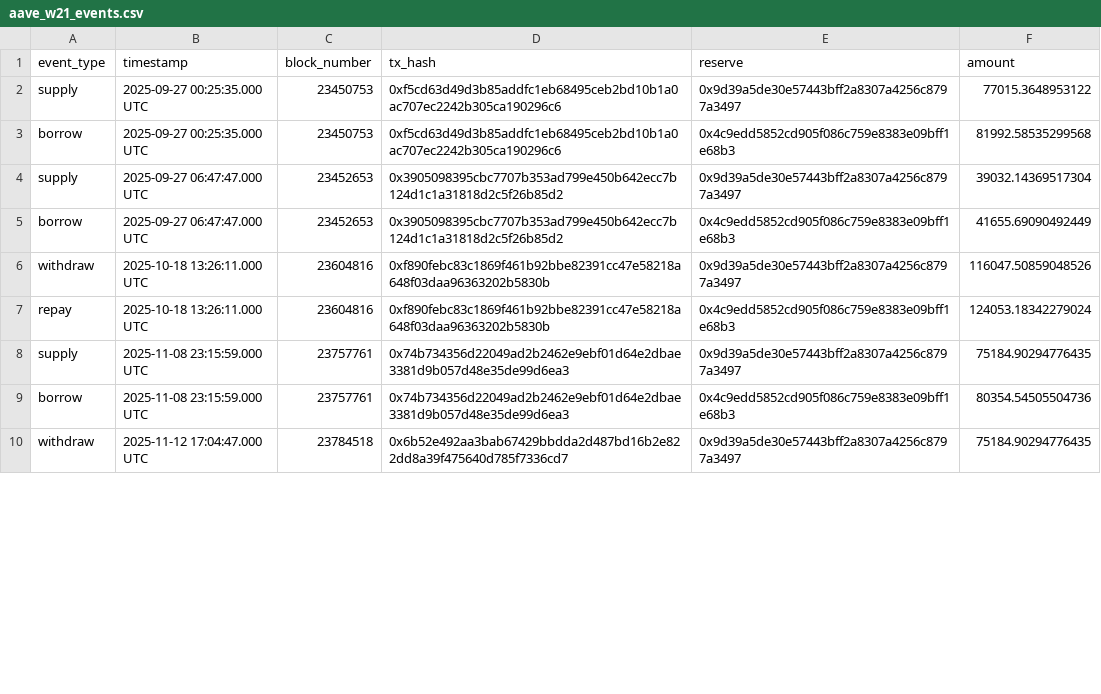
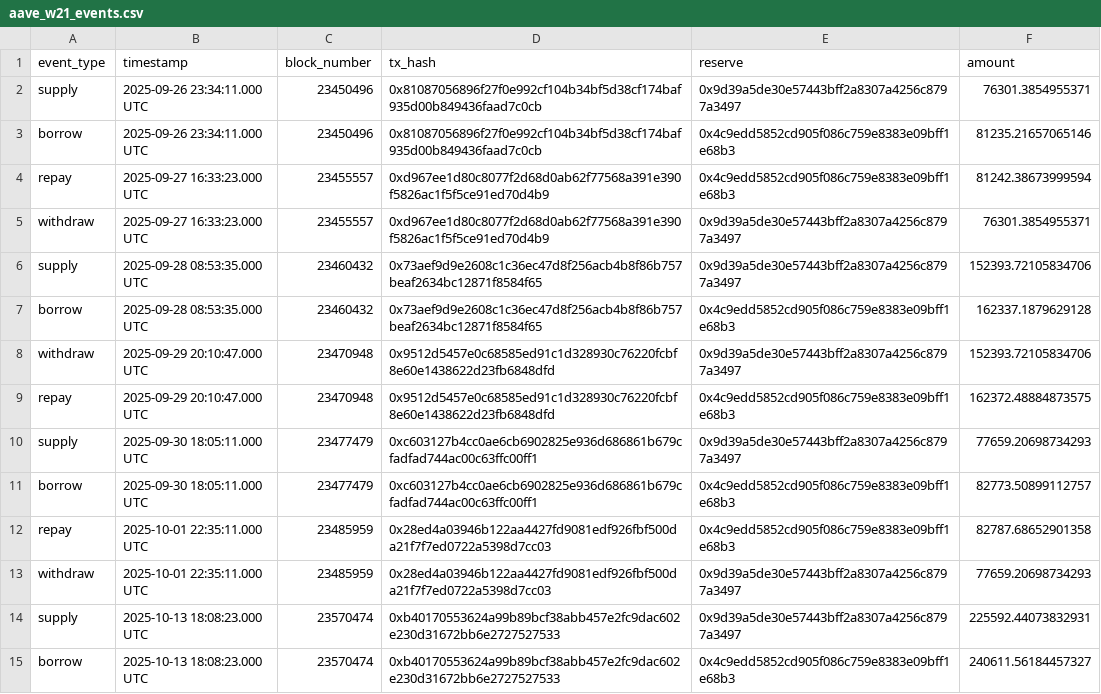
Before and after one commit to Igluminati/recursive-leverage-defi, a CSV file: feature_engineering/data/aave/from_dune/aave_w21_events.csv, drawn as a sheet; only a part is shown; the diff covers the shown part only.

```diff
--- a/feature_engineering/data/aave/from_dune/aave_w21_events.csv
+++ b/feature_engineering/data/aave/from_dune/aave_w21_events.csv
@@ -1,10 +1,15 @@
 event_type,timestamp,block_number,tx_hash,reserve,amount
-supply,2025-09-27 00:25:35.000 UTC,23450753,0xf5cd63d49d3b85addfc1eb68495ceb2bd10b1a0ac707ec2242b305ca190296c6,0x9d39a5de30e57443bff2a8307a4256c8797a3497,77015.3648953122
-borrow,2025-09-27 00:25:35.000 UTC,23450753,0xf5cd63d49d3b85addfc1eb68495ceb2bd10b1a0ac707ec2242b305ca190296c6,0x4c9edd5852cd905f086c759e8383e09bff1e68b3,81992.58535299568
-supply,2025-09-27 06:47:47.000 UTC,23452653,0x3905098395cbc7707b353ad799e450b642ecc7b124d1c1a31818d2c5f26b85d2,0x9d39a5de30e57443bff2a8307a4256c8797a3497,39032.14369517304
-borrow,2025-09-27 06:47:47.000 UTC,23452653,0x3905098395cbc7707b353ad799e450b642ecc7b124d1c1a31818d2c5f26b85d2,0x4c9edd5852cd905f086c759e8383e09bff1e68b3,41655.69090492449
-withdraw,2025-10-18 13:26:11.000 UTC,23604816,0xf890febc83c1869f461b92bbe82391cc47e58218a648f03daa96363202b5830b,0x9d39a5de30e57443bff2a8307a4256c8797a3497,116047.50859048526
-repay,2025-10-18 13:26:11.000 UTC,23604816,0xf890febc83c1869f461b92bbe82391cc47e58218a648f03daa96363202b5830b,0x4c9edd5852cd905f086c759e8383e09bff1e68b3,124053.18342279024
-supply,2025-11-08 23:15:59.000 UTC,23757761,0x74b734356d22049ad2b2462e9ebf01d64e2dbae3381d9b057d48e35de99d6ea3,0x9d39a5de30e57443bff2a8307a4256c8797a3497,75184.90294776435
-borrow,2025-11-08 23:15:59.000 UTC,23757761,0x74b734356d22049ad2b2462e9ebf01d64e2dbae3381d9b057d48e35de99d6ea3,0x4c9edd5852cd905f086c759e8383e09bff1e68b3,80354.54505504736
-withdraw,2025-11-12 17:04:47.000 UTC,23784518,0x6b52e492aa3bab67429bbdda2d487bd16b2e822dd8a39f475640d785f7336cd7,0x9d39a5de30e57443bff2a8307a4256c8797a3497,75184.90294776435
+supply,2025-09-26 23:34:11.000 UTC,23450496,0x81087056896f27f0e992cf104b34bf5d38cf174baf935d00b849436faad7c0cb,0x9d39a5de30e57443bff2a8307a4256c8797a3497,76301.3854955371
+borrow,2025-09-26 23:34:11.000 UTC,23450496,0x81087056896f27f0e992cf104b34bf5d38cf174baf935d00b849436faad7c0cb,0x4c9edd5852cd905f086c759e8383e09bff1e68b3,81235.21657065146
+repay,2025-09-27 16:33:23.000 UTC,23455557,0xd967ee1d80c8077f2d68d0ab62f77568a391e390f5826ac1f5f5ce91ed70d4b9,0x4c9edd5852cd905f086c759e8383e09bff1e68b3,81242.38673999594
+withdraw,2025-09-27 16:33:23.000 UTC,23455557,0xd967ee1d80c8077f2d68d0ab62f77568a391e390f5826ac1f5f5ce91ed70d4b9,0x9d39a5de30e57443bff2a8307a4256c8797a3497,76301.3854955371
+supply,2025-09-28 08:53:35.000 UTC,23460432,0x73aef9d9e2608c1c36ec47d8f256acb4b8f86b757beaf2634bc12871f8584f65,0x9d39a5de30e57443bff2a8307a4256c8797a3497,152393.72105834706
+borrow,2025-09-28 08:53:35.000 UTC,23460432,0x73aef9d9e2608c1c36ec47d8f256acb4b8f86b757beaf2634bc12871f8584f65,0x4c9edd5852cd905f086c759e8383e09bff1e68b3,162337.1879629128
+withdraw,2025-09-29 20:10:47.000 UTC,23470948,0x9512d5457e0c68585ed91c1d328930c76220fcbf8e60e1438622d23fb6848dfd,0x9d39a5de30e57443bff2a8307a4256c8797a3497,152393.72105834706
+repay,2025-09-29 20:10:47.000 UTC,23470948,0x9512d5457e0c68585ed91c1d328930c76220fcbf8e60e1438622d23fb6848dfd,0x4c9edd5852cd905f086c759e8383e09bff1e68b3,162372.48884873575
+supply,2025-09-30 18:05:11.000 UTC,23477479,0xc603127b4cc0ae6cb6902825e936d686861b679cfadfad744ac00c63ffc00ff1,0x9d39a5de30e57443bff2a8307a4256c8797a3497,77659.20698734293
+borrow,2025-09-30 18:05:11.000 UTC,23477479,0xc603127b4cc0ae6cb6902825e936d686861b679cfadfad744ac00c63ffc00ff1,0x4c9edd5852cd905f086c759e8383e09bff1e68b3,82773.50899112757
+repay,2025-10-01 22:35:11.000 UTC,23485959,0x28ed4a03946b122aa4427fd9081edf926fbf500da21f7f7ed0722a5398d7cc03,0x4c9edd5852cd905f086c759e8383e09bff1e68b3,82787.68652901358
+withdraw,2025-10-01 22:35:11.000 UTC,23485959,0x28ed4a03946b122aa4427fd9081edf926fbf500da21f7f7ed0722a5398d7cc03,0x9d39a5de30e57443bff2a8307a4256c8797a3497,77659.20698734293
+supply,2025-10-13 18:08:23.000 UTC,23570474,0xb40170553624a99b89bcf38abb457e2fc9dac602e230d31672bb6e2727527533,0x9d39a5de30e57443bff2a8307a4256c8797a3497,225592.44073832931
+borrow,2025-10-13 18:08:23.000 UTC,23570474,0xb40170553624a99b89bcf38abb457e2fc9dac602e230d31672bb6e2727527533,0x4c9edd5852cd905f086c759e8383e09bff1e68b3,240611.56184457327
```
Also changed, not shown: 1 added row and 52 edited cells elsewhere in this file, feature_engineering/data/aave/from_dune/aave_w19_events.csv, feature_engineering/data/aave/from_dune/aave_w20_events.csv, 6 other files.
